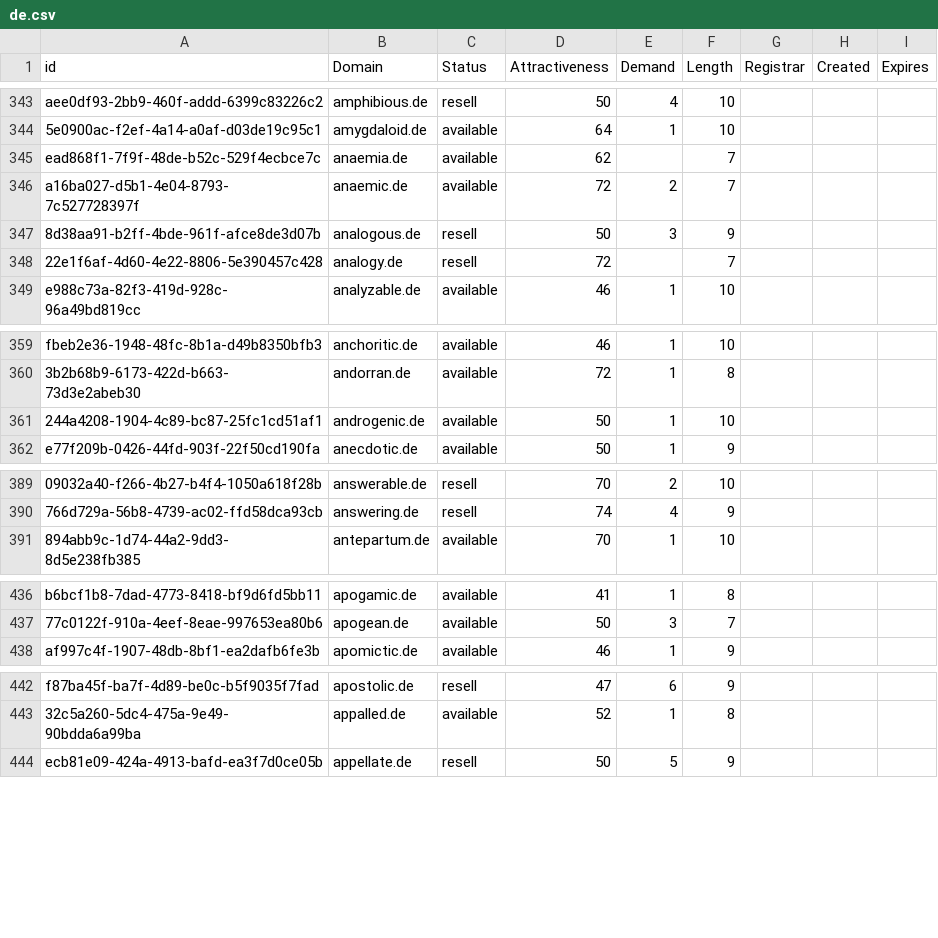
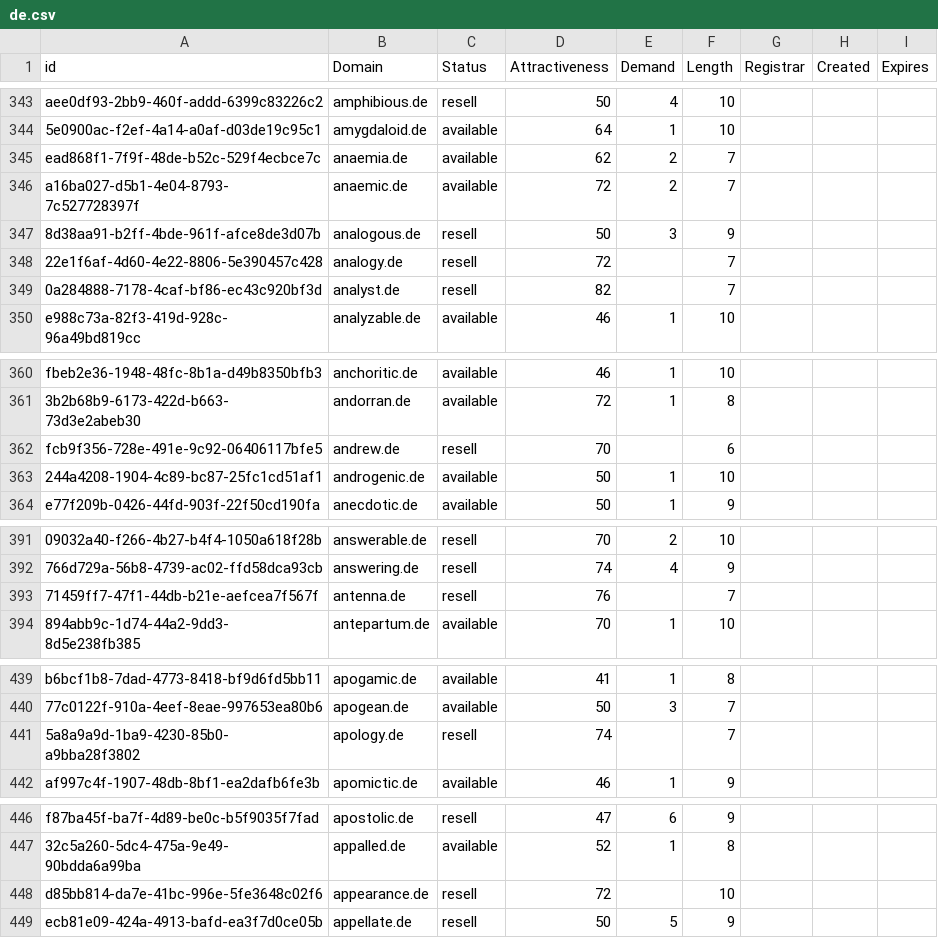
Before and after one commit to UniqueDomains/de-oneword-domains, a CSV file: de.csv, drawn as a sheet; only a part is shown, gaps mark what is left out; the diff covers the shown part only; the diff names each change by its address in the sheet, - before the commit and + after, or states it on an @@ line.

Commit message:
Domains update

```diff
--- a/de.csv
+++ b/de.csv
-E345 (Demand): (empty)
+E345 (Demand): 2
+row 349: 0a284888-7178-4caf-bf86-ec43c920bf3d | analyst.de | resell | 82 |  | 7
+row 362: fcb9f356-728e-491e-9c92-06406117bfe5 | andrew.de | resell | 70 |  | 6
+row 393: 71459ff7-47f1-44db-b21e-aefcea7f567f | antenna.de | resell | 76 |  | 7
+row 441: 5a8a9a9d-1ba9-4230-85b0-a9bba28f3802 | apology.de | resell | 74 |  | 7
+row 448: d85bb814-da7e-41bc-996e-5fe3648c02f6 | appearance.de | resell | 72 |  | 10
```
Also changed, not shown: 5 added rows and 5 edited cells elsewhere in this file, 2 other files.
